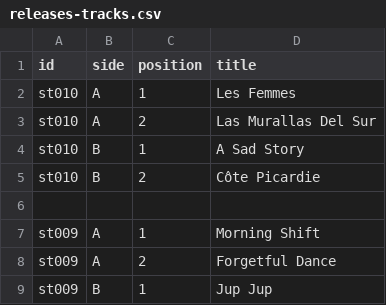
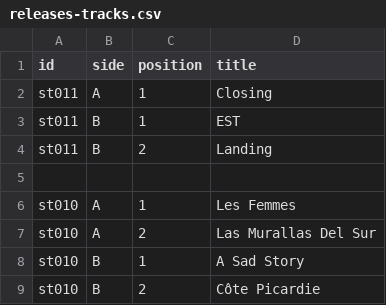
Before and after one commit to guillaumegaluz/springtheory, a CSV file: data/releases-tracks.csv, drawn as a sheet; only a part is shown; the shorter side is filled out with more unchanged rows.

```diff
--- a/data/releases-tracks.csv
+++ b/data/releases-tracks.csv
@@ -1,2 +1,6 @@
 id,side,position,title
+st011,A,1,Closing
+st011,B,1,EST
+st011,B,2,Landing
+
 st010,A,1,Les Femmes
```
Also changed, not shown: data/releases.csv, 7 other files.
